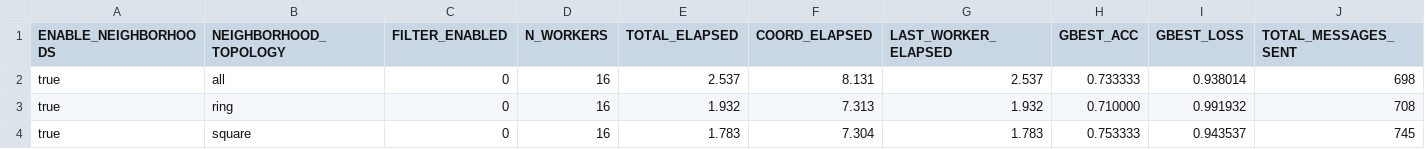
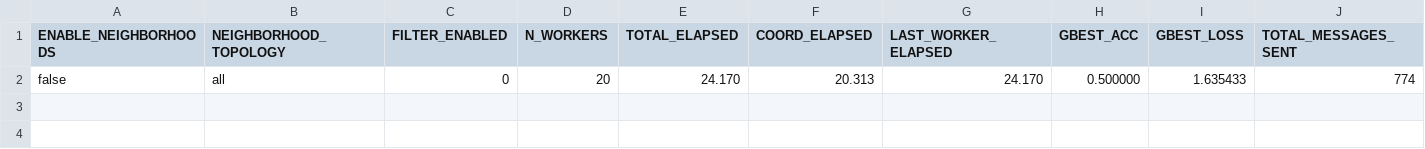
Before and after one commit to AthanasiosChristopoulos/KAFKA_PSO, a CSV file: java/experimental_results_server/results_topology.csv, drawn as a sheet; only a part is shown; removed rows and columns are numbered as before the commit, all else as after; rows hold the shown columns only; the diff names each change by its address in the sheet, - before the commit and + after, or states it on an @@ line.

```diff
--- a/java/experimental_results_server/results_topology.csv
+++ b/java/experimental_results_server/results_topology.csv
-row 2: true | all | 0 | 16 | 2.537 | 8.131 | 2.537 | 0.733333 | 0.938014 | 698
-row 3: true | ring | 0 | 16 | 1.932 | 7.313 | 1.932 | 0.710000 | 0.991932 | 708
-row 4: true | square | 0 | 16 | 1.783 | 7.304 | 1.783 | 0.753333 | 0.943537 | 745
+row 2: false | all | 0 | 20 | 24.170 | 20.313 | 24.170 | 0.500000 | 1.635433 | 774
```
Also changed, not shown: 12 other files.
